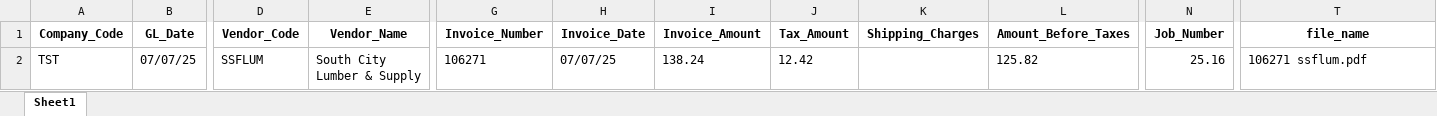
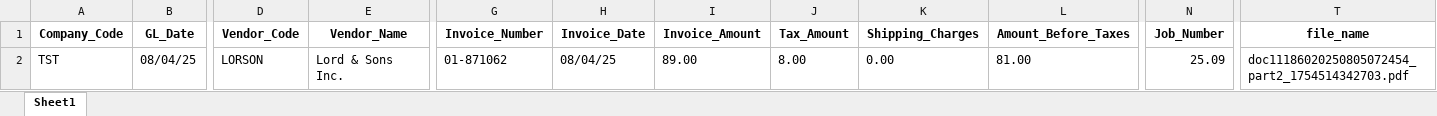
Before and after one commit to RajTandel2511/Invoice_Parser, an Excel workbook: process/outputs/excel_files/final_invoice_data.xlsx, sheet Sheet1, drawn as a sheet; only a part is shown, gaps mark what is left out; values as stored, in another font and other column widths than the file's, no borders; the diff names each change by its address in the sheet, - before the commit and + after, or states it on an @@ line.

```diff
--- a/process/outputs/excel_files/final_invoice_data.xlsx (sheet Sheet1)
+++ b/process/outputs/excel_files/final_invoice_data.xlsx (sheet Sheet1)
-B2 (GL_Date): 07/07/25
+B2 (GL_Date): 08/04/25
-D2 (Vendor_Code): SSFLUM
+D2 (Vendor_Code): LORSON
-E2 (Vendor_Name): South City Lumber & Supply
+E2 (Vendor_Name): Lord & Sons Inc.
-G2 (Invoice_Number): 106271
+G2 (Invoice_Number): 01-871062
-H2 (Invoice_Date): 07/07/25
+H2 (Invoice_Date): 08/04/25
-I2 (Invoice_Amount): 138.24
+I2 (Invoice_Amount): 89.00
-J2 (Tax_Amount): 12.42
+J2 (Tax_Amount): 8.00
-K2 (Shipping_Charges): (empty)
+K2 (Shipping_Charges): 0.00
-L2 (Amount_Before_Taxes): 125.82
+L2 (Amount_Before_Taxes): 81.00
-N2 (Job_Number): 25.16
+N2 (Job_Number): 25.09
-T2 (file_name): 106271 ssflum.pdf
+T2 (file_name): doc11186020250805072454_part2_1754514342703.pdf
```
Also changed, not shown: process/outputs/excel_files/APInvoicesImport1.xlsx, 15 other files.
